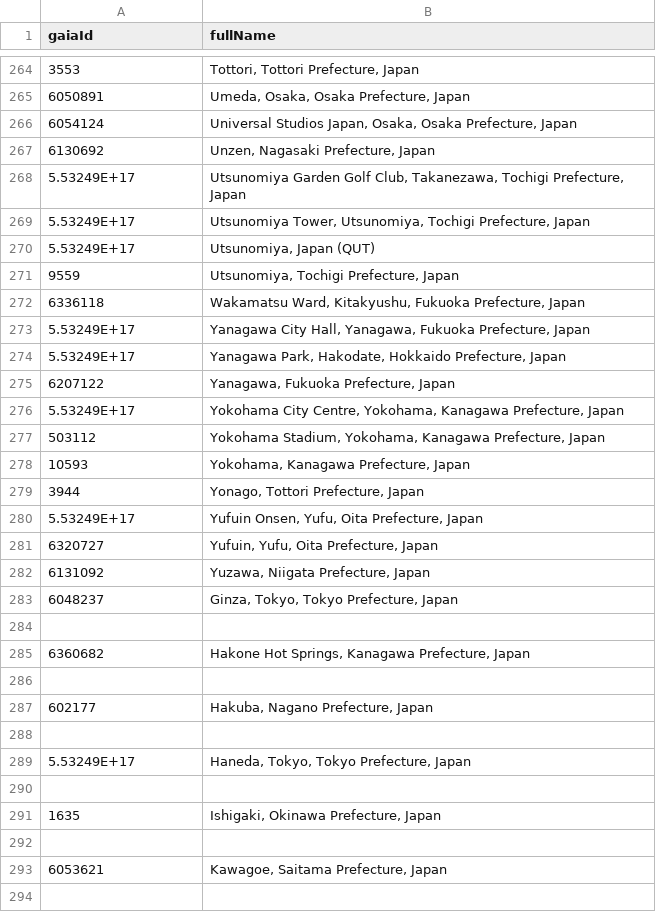
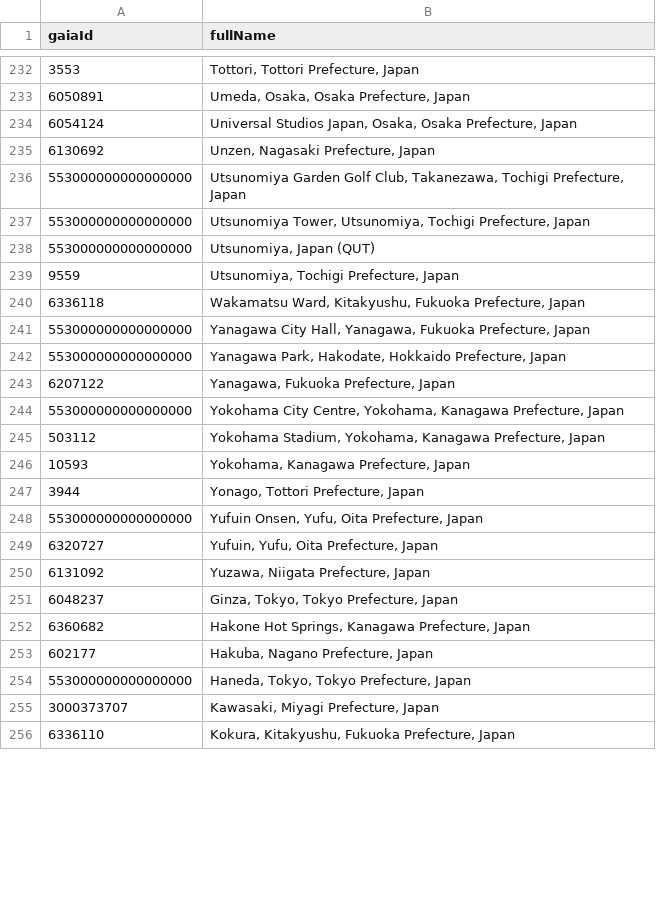
Before and after one commit to sregniftaF/Hotel_msys, a CSV file: data/gaiaId_regionNames.csv, drawn as a sheet; only a part is shown, gaps mark what is left out; the shorter side is filled out with more unchanged rows; the diff covers the shown part only.

```diff
--- a/data/gaiaId_regionNames.csv
+++ b/data/gaiaId_regionNames.csv
@@ -267,11 +235,11 @@ gaiaId,fullName
 6130692,"Unzen, Nagasaki Prefecture, Japan"
-5.53249E+17,"Utsunomiya Garden Golf Club, Takanezawa, Tochigi Prefecture, Japan"
-5.53249E+17,"Utsunomiya Tower, Utsunomiya, Tochigi Prefecture, Japan"
-5.53249E+17,"Utsunomiya, Japan (QUT)"
+553000000000000000,"Utsunomiya Garden Golf Club, Takanezawa, Tochigi Prefecture, Japan"
+553000000000000000,"Utsunomiya Tower, Utsunomiya, Tochigi Prefecture, Japan"
+553000000000000000,"Utsunomiya, Japan (QUT)"
 9559,"Utsunomiya, Tochigi Prefecture, Japan"
 6336118,"Wakamatsu Ward, Kitakyushu, Fukuoka Prefecture, Japan"
-5.53249E+17,"Yanagawa City Hall, Yanagawa, Fukuoka Prefecture, Japan"
-5.53249E+17,"Yanagawa Park, Hakodate, Hokkaido Prefecture, Japan"
+553000000000000000,"Yanagawa City Hall, Yanagawa, Fukuoka Prefecture, Japan"
+553000000000000000,"Yanagawa Park, Hakodate, Hokkaido Prefecture, Japan"
 6207122,"Yanagawa, Fukuoka Prefecture, Japan"
-5.53249E+17,"Yokohama City Centre, Yokohama, Kanagawa Prefecture, Japan"
+553000000000000000,"Yokohama City Centre, Yokohama, Kanagawa Prefecture, Japan"
 503112,"Yokohama Stadium, Yokohama, Kanagawa Prefecture, Japan"
@@ -279,3 +247,3 @@ gaiaId,fullName
 3944,"Yonago, Tottori Prefecture, Japan"
-5.53249E+17,"Yufuin Onsen, Yufu, Oita Prefecture, Japan"
+553000000000000000,"Yufuin Onsen, Yufu, Oita Prefecture, Japan"
 6320727,"Yufuin, Yufu, Oita Prefecture, Japan"
@@ -283,12 +251,4 @@ gaiaId,fullName
 6048237,"Ginza, Tokyo, Tokyo Prefecture, Japan"
-,
 6360682,"Hakone Hot Springs, Kanagawa Prefecture, Japan"
-,
 602177,"Hakuba, Nagano Prefecture, Japan"
-,
-5.53249E+17,"Haneda, Tokyo, Tokyo Prefecture, Japan"
-,
-1635,"Ishigaki, Okinawa Prefecture, Japan"
-,
-6053621,"Kawagoe, Saitama Prefecture, Japan"
-,
+553000000000000000,"Haneda, Tokyo, Tokyo Prefecture, Japan"
```
Also changed, not shown: 51 removed rows, 3 moved rows and 74 edited cells elsewhere in this file, 8 other files.
